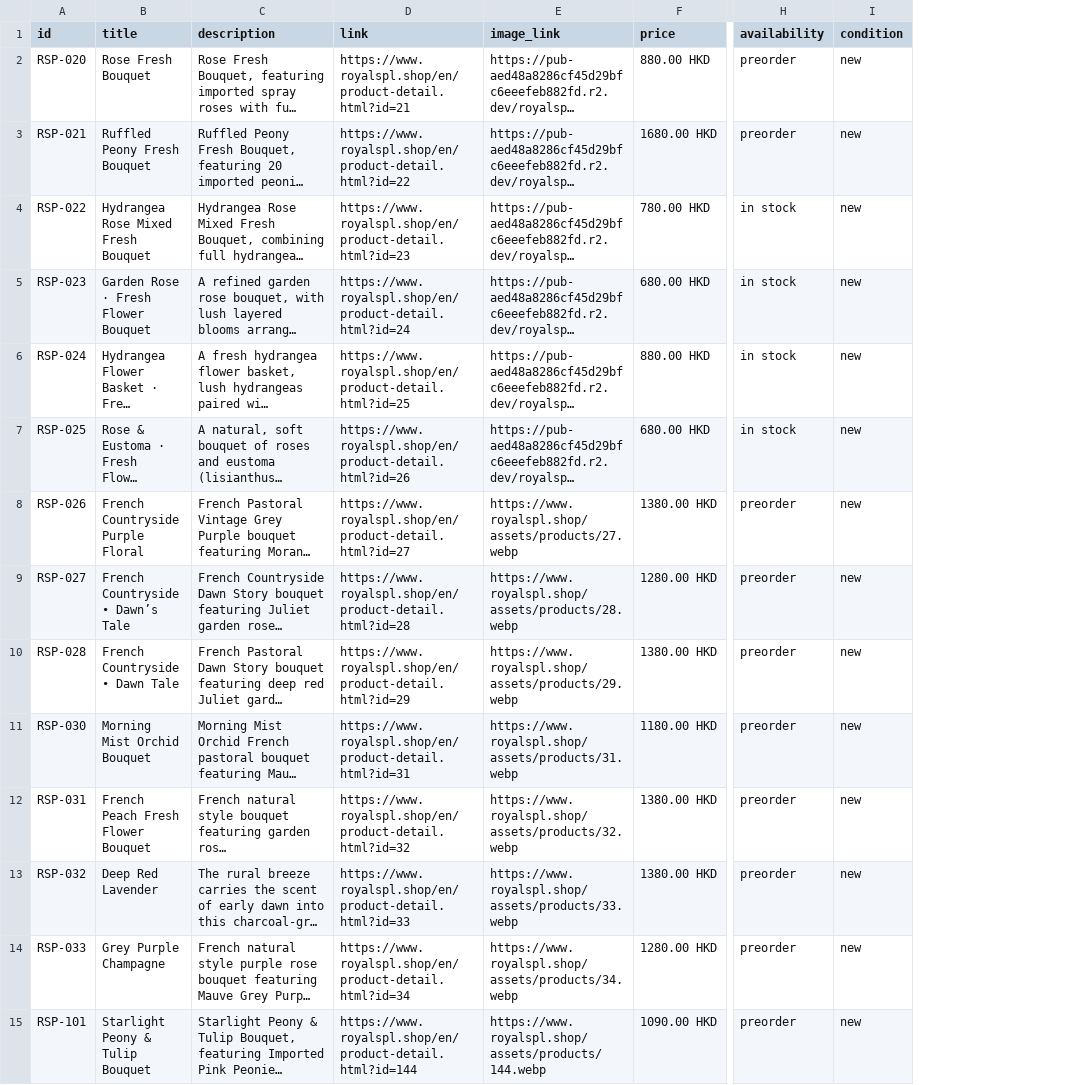
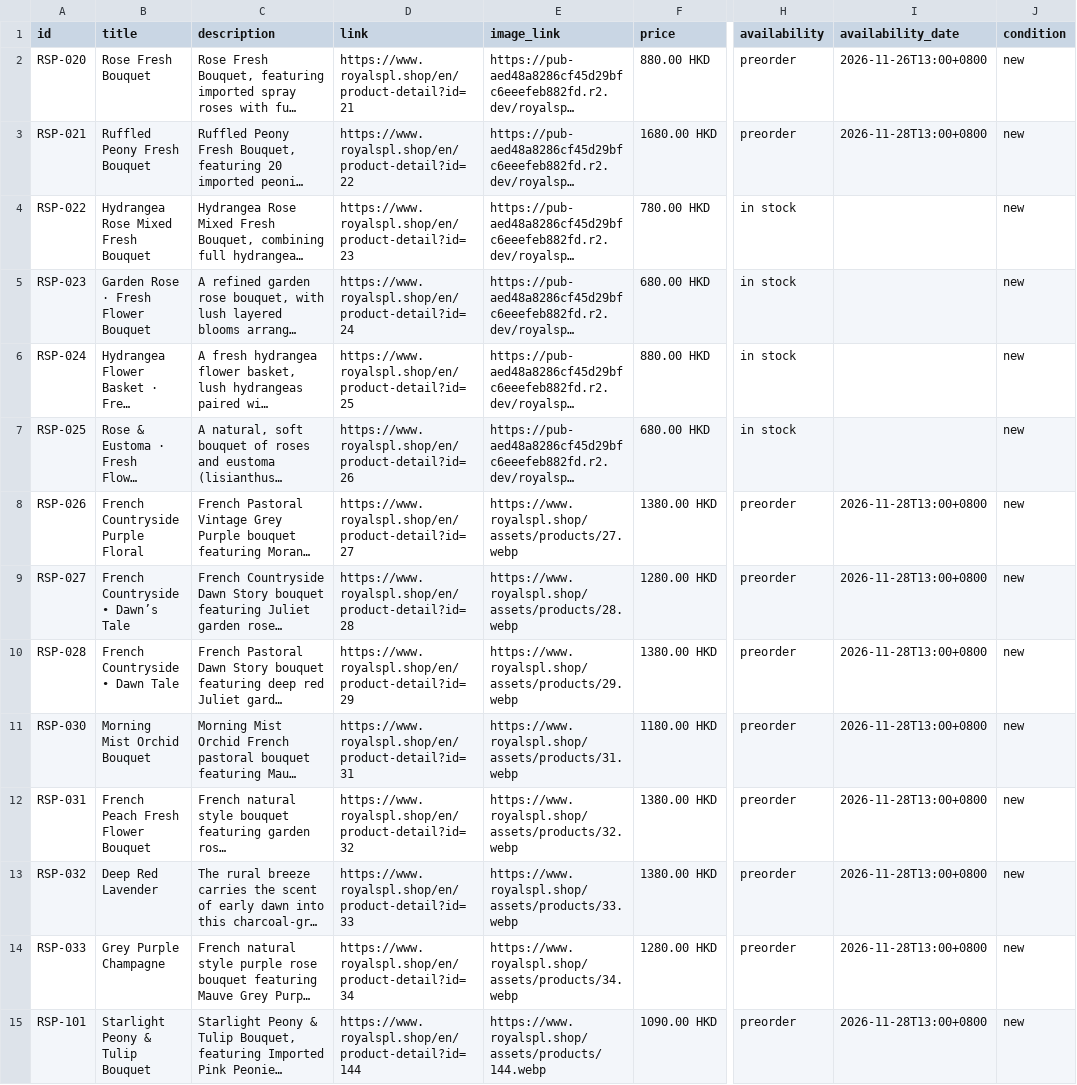
Before and after one commit to vivianlei88/royalspl-florist, a CSV file: merchant_feed_royalspl_en.csv, drawn as a sheet; only a part is shown, gaps mark what is left out; long unchanged cells end in …; the diff covers the shown part only; the diff names each change by its address in the sheet, - before the commit and + after, or states it on an @@ line.

```diff
--- a/merchant_feed_royalspl_en.csv
+++ b/merchant_feed_royalspl_en.csv
+column I (availability_date), rows 2-15: 2026-11-26T13:00+0800 | 2026-11-28T13:00+0800 |  |  |  |  | 2026-11-28T13:00+0800 | 2026-11-28T13:00+0800 | 2026-11-28T13:00+0800 | 2026-11-28T13:00+0800 | 2026-11-28T13:00+0800 | 2026-11-28T13:00+0800 | 2026-11-28T13:00+0800 | 2026-11-28T13:00+0800
-D2 (link): https://www.royalspl.shop/en/product-detail.html?id=21
+D2 (link): https://www.royalspl.shop/en/product-detail?id=21
-D3 (link): https://www.royalspl.shop/en/product-detail.html?id=22
+D3 (link): https://www.royalspl.shop/en/product-detail?id=22
-D4 (link): https://www.royalspl.shop/en/product-detail.html?id=23
+D4 (link): https://www.royalspl.shop/en/product-detail?id=23
-D5 (link): https://www.royalspl.shop/en/product-detail.html?id=24
+D5 (link): https://www.royalspl.shop/en/product-detail?id=24
-D6 (link): https://www.royalspl.shop/en/product-detail.html?id=25
+D6 (link): https://www.royalspl.shop/en/product-detail?id=25
-D7 (link): https://www.royalspl.shop/en/product-detail.html?id=26
+D7 (link): https://www.royalspl.shop/en/product-detail?id=26
-D8 (link): https://www.royalspl.shop/en/product-detail.html?id=27
+D8 (link): https://www.royalspl.shop/en/product-detail?id=27
-D9 (link): https://www.royalspl.shop/en/product-detail.html?id=28
+D9 (link): https://www.royalspl.shop/en/product-detail?id=28
-D10 (link): https://www.royalspl.shop/en/product-detail.html?id=29
+D10 (link): https://www.royalspl.shop/en/product-detail?id=29
-D11 (link): https://www.royalspl.shop/en/product-detail.html?id=31
+D11 (link): https://www.royalspl.shop/en/product-detail?id=31
-D12 (link): https://www.royalspl.shop/en/product-detail.html?id=32
+D12 (link): https://www.royalspl.shop/en/product-detail?id=32
-D13 (link): https://www.royalspl.shop/en/product-detail.html?id=33
+D13 (link): https://www.royalspl.shop/en/product-detail?id=33
-D14 (link): https://www.royalspl.shop/en/product-detail.html?id=34
+D14 (link): https://www.royalspl.shop/en/product-detail?id=34
-D15 (link): https://www.royalspl.shop/en/product-detail.html?id=144
+D15 (link): https://www.royalspl.shop/en/product-detail?id=144
```
Also changed, not shown: 116 edited cells elsewhere in this file, merchant_feed_royalspl.csv, 2 other files.
